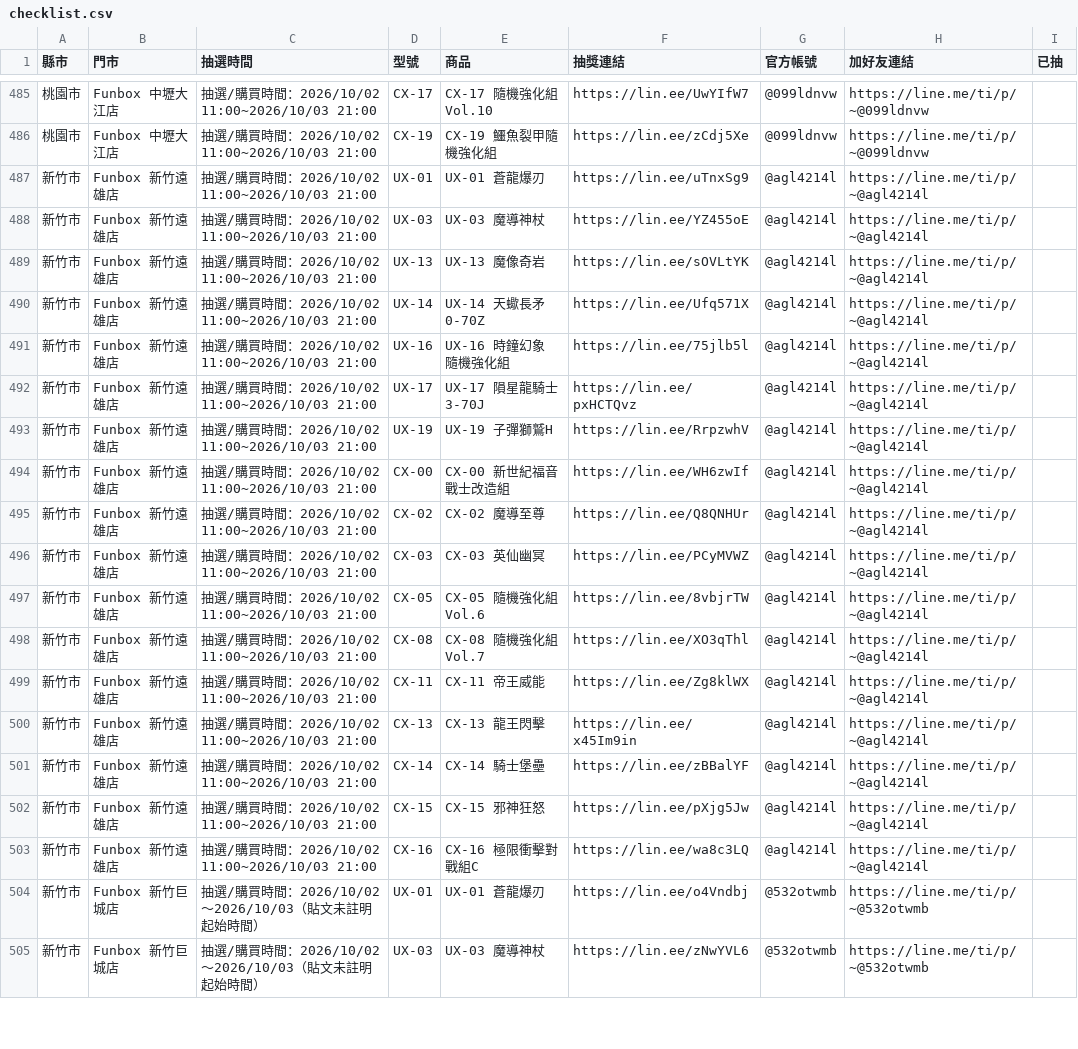
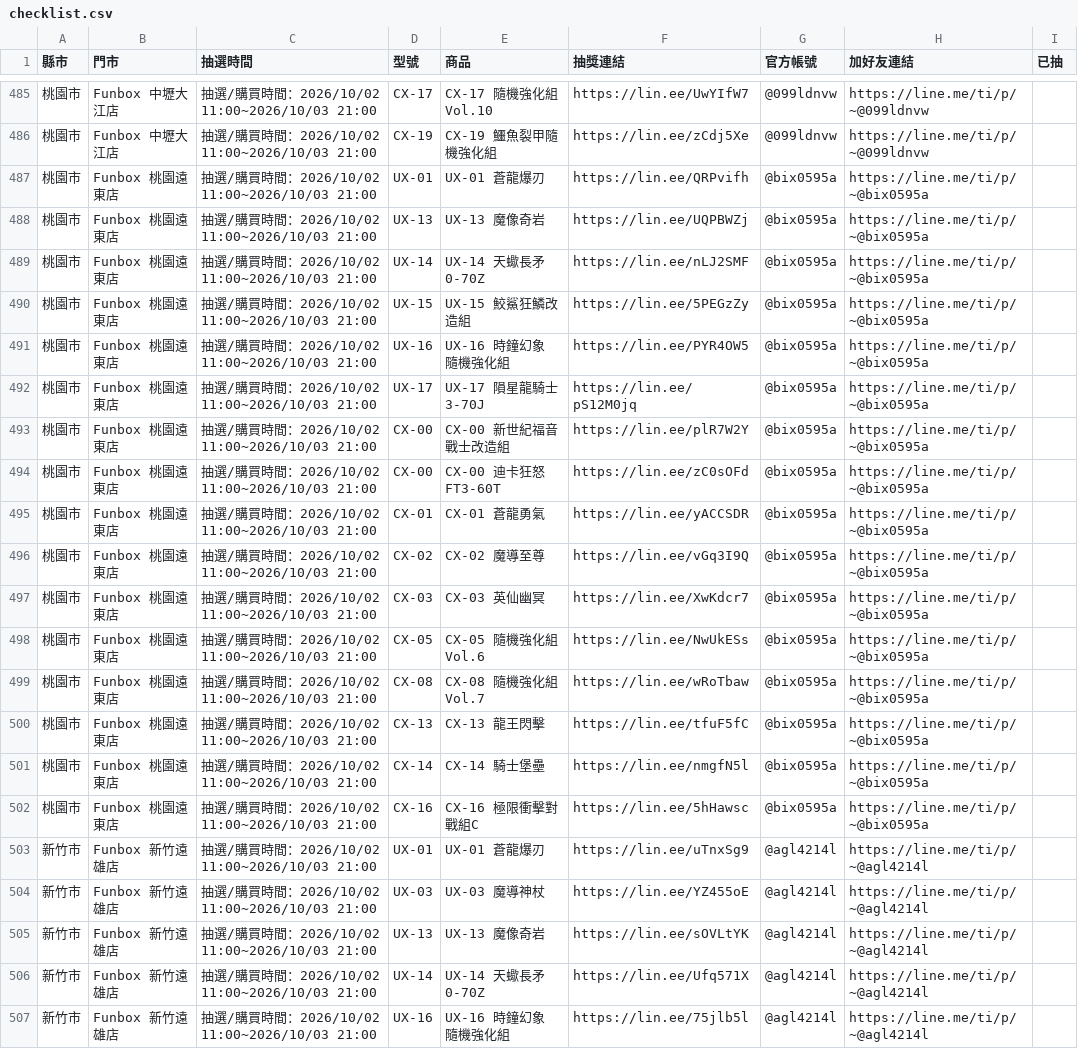
Before and after one commit to yang-hua-11/funbox-line, a CSV file: checklist.csv, drawn as a sheet; only a part is shown, gaps mark what is left out; the shorter side is filled out with more unchanged rows; the diff covers the shown part only.

```diff
--- a/checklist.csv
+++ b/checklist.csv
@@ -486,2 +486,18 @@
 桃園市,Funbox 中壢大江店,抽選/購買時間：2026/10/02 11:00~2026/10/03 21:00,CX-19,CX-19 鱷魚裂甲隨機強化組,https://lin.ee/zCdj5Xe,@099ldnvw,https://line.me/ti/p/~@099ldnvw,
+桃園市,Funbox 桃園遠東店,抽選/購買時間：2026/10/02 11:00~2026/10/03 21:00,UX-01,UX-01 蒼龍爆刃,https://lin.ee/QRPvifh,@bix0595a,https://line.me/ti/p/~@bix0595a,
+桃園市,Funbox 桃園遠東店,抽選/購買時間：2026/10/02 11:00~2026/10/03 21:00,UX-13,UX-13 魔像奇岩,https://lin.ee/UQPBWZj,@bix0595a,https://line.me/ti/p/~@bix0595a,
+桃園市,Funbox 桃園遠東店,抽選/購買時間：2026/10/02 11:00~2026/10/03 21:00,UX-14,UX-14 天蠍長矛0-70Z,https://lin.ee/nLJ2SMF,@bix0595a,https://line.me/ti/p/~@bix0595a,
+桃園市,Funbox 桃園遠東店,抽選/購買時間：2026/10/02 11:00~2026/10/03 21:00,UX-15,UX-15 鮫鯊狂鱗改造組,https://lin.ee/5PEGzZy,@bix0595a,https://line.me/ti/p/~@bix0595a,
+桃園市,Funbox 桃園遠東店,抽選/購買時間：2026/10/02 11:00~2026/10/03 21:00,UX-16,UX-16 時鐘幻象 隨機強化組,https://lin.ee/PYR4OW5,@bix0595a,https://line.me/ti/p/~@bix0595a,
+桃園市,Funbox 桃園遠東店,抽選/購買時間：2026/10/02 11:00~2026/10/03 21:00,UX-17,UX-17 隕星龍騎士3-70J,https://lin.ee/pS12M0jq,@bix0595a,https://line.me/ti/p/~@bix0595a,
+桃園市,Funbox 桃園遠東店,抽選/購買時間：2026/10/02 11:00~2026/10/03 21:00,CX-00,CX-00 新世紀福音戰士改造組,https://lin.ee/plR7W2Y,@bix0595a,https://line.me/ti/p/~@bix0595a,
+桃園市,Funbox 桃園遠東店,抽選/購買時間：2026/10/02 11:00~2026/10/03 21:00,CX-00,CX-00 迪卡狂怒 FT3-60T,https://lin.ee/zC0sOFd,@bix0595a,https://line.me/ti/p/~@bix0595a,
+桃園市,Funbox 桃園遠東店,抽選/購買時間：2026/10/02 11:00~2026/10/03 21:00,CX-01,CX-01 蒼龍勇氣,https://lin.ee/yACCSDR,@bix0595a,https://line.me/ti/p/~@bix0595a,
+桃園市,Funbox 桃園遠東店,抽選/購買時間：2026/10/02 11:00~2026/10/03 21:00,CX-02,CX-02 魔導至尊,https://lin.ee/vGq3I9Q,@bix0595a,https://line.me/ti/p/~@bix0595a,
+桃園市,Funbox 桃園遠東店,抽選/購買時間：2026/10/02 11:00~2026/10/03 21:00,CX-03,CX-03 英仙幽冥,https://lin.ee/XwKdcr7,@bix0595a,https://line.me/ti/p/~@bix0595a,
+桃園市,Funbox 桃園遠東店,抽選/購買時間：2026/10/02 11:00~2026/10/03 21:00,CX-05,CX-05 隨機強化組 Vol.6,https://lin.ee/NwUkESs,@bix0595a,https://line.me/ti/p/~@bix0595a,
+桃園市,Funbox 桃園遠東店,抽選/購買時間：2026/10/02 11:00~2026/10/03 21:00,CX-08,CX-08 隨機強化組 Vol.7,https://lin.ee/wRoTbaw,@bix0595a,https://line.me/ti/p/~@bix0595a,
+桃園市,Funbox 桃園遠東店,抽選/購買時間：2026/10/02 11:00~2026/10/03 21:00,CX-13,CX-13 龍王閃擊,https://lin.ee/tfuF5fC,@bix0595a,https://line.me/ti/p/~@bix0595a,
+桃園市,Funbox 桃園遠東店,抽選/購買時間：2026/10/02 11:00~2026/10/03 21:00,CX-14,CX-14 騎士堡壘,https://lin.ee/nmgfN5l,@bix0595a,https://line.me/ti/p/~@bix0595a,
+桃園市,Funbox 桃園遠東店,抽選/購買時間：2026/10/02 11:00~2026/10/03 21:00,CX-16,CX-16 極限衝擊對戰組C,https://lin.ee/5hHawsc,@bix0595a,https://line.me/ti/p/~@bix0595a,
 新竹市,Funbox 新竹遠雄店,抽選/購買時間：2026/10/02 11:00~2026/10/03 21:00,UX-01,UX-01 蒼龍爆刃,https://lin.ee/uTnxSg9,@agl4214l,https://line.me/ti/p/~@agl4214l,
```
Also changed, not shown: 10 added rows elsewhere in this file, 3 other files.
